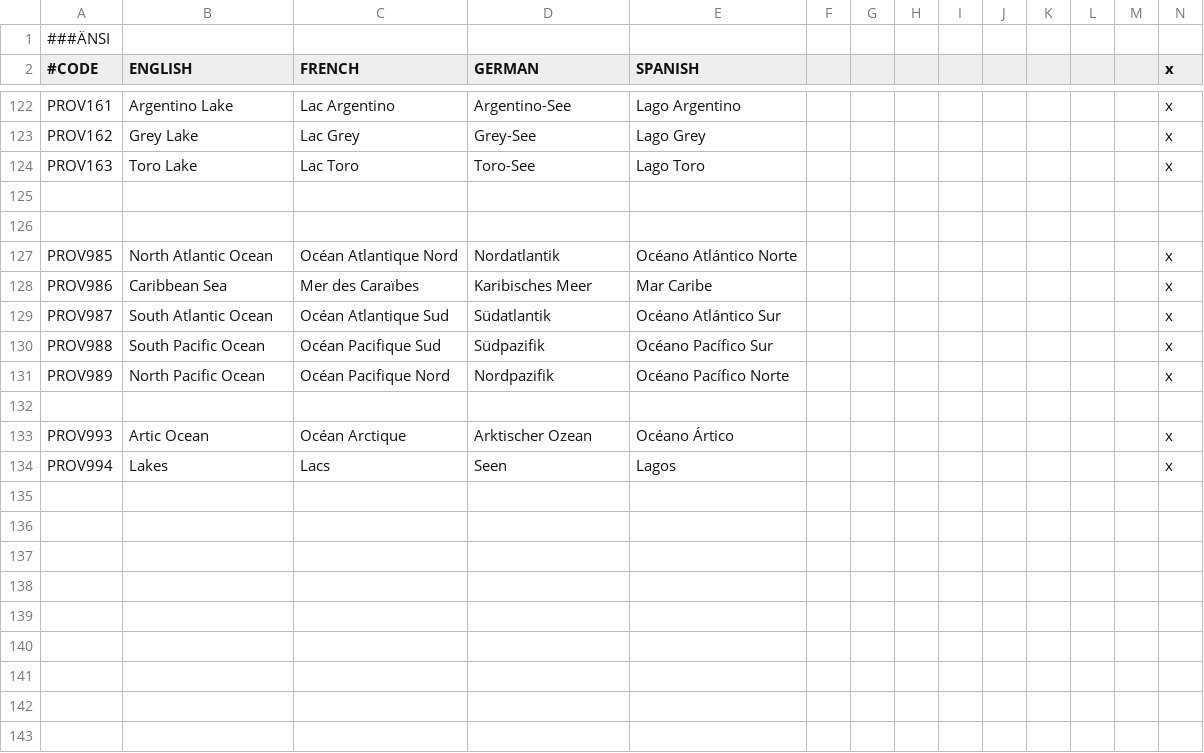
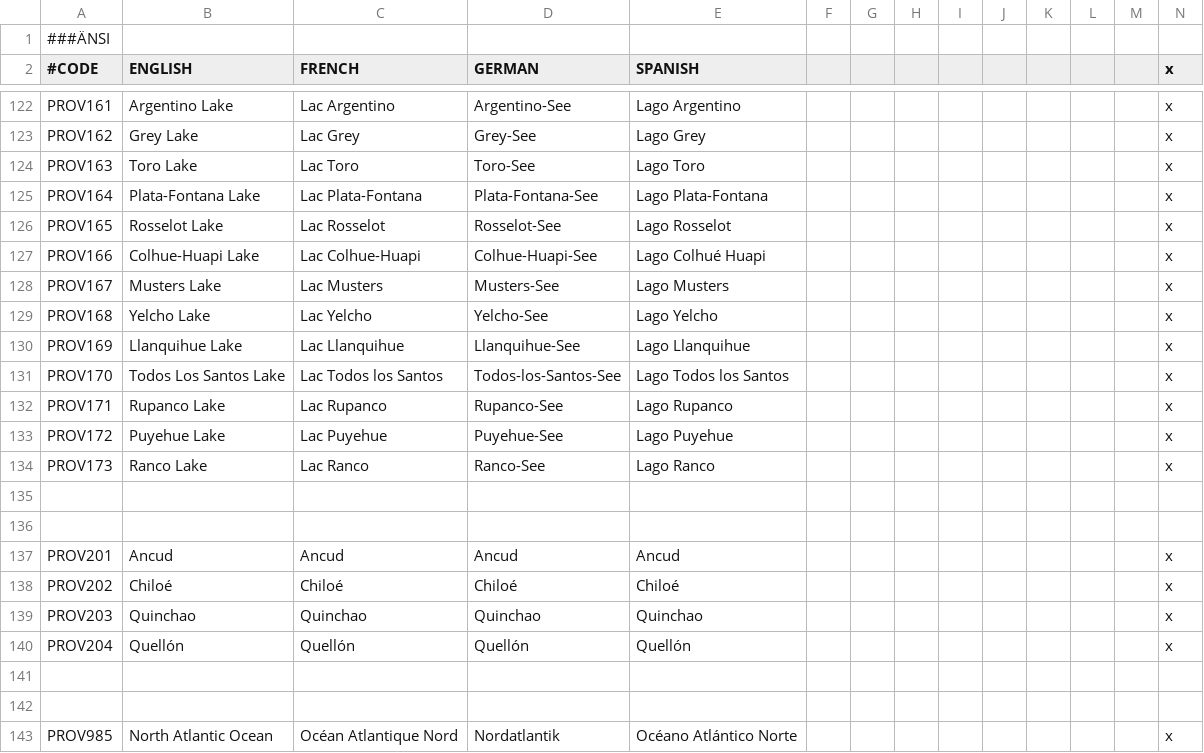
Before and after one commit to Metaluis90/A-World-Like-Any-Other, a CSV file: ATEFF - A World Like Any Other/localisation/provinces.csv, drawn as a sheet; only a part is shown, gaps mark what is left out; the shorter side is filled out with more unchanged rows; the diff names each change by its address in the sheet, - before the commit and + after, or states it on an @@ line.

Commit message:
geography and loc
added Chiloé in Chile and some stuff

```diff
--- a/ATEFF - A World Like Any Other/localisation/provinces.csv
+++ b/ATEFF - A World Like Any Other/localisation/provinces.csv
+row 125: PROV164 | Plata-Fontana Lake | Lac Plata-Fontana | Plata-Fontana-See | Lago Plata-Fontana |  |  |  |  |  |  |  |  | x
+row 126: PROV165 | Rosselot Lake | Lac Rosselot | Rosselot-See | Lago Rosselot |  |  |  |  |  |  |  |  | x
+row 127: PROV166 | Colhue-Huapi Lake | Lac Colhue-Huapi | Colhue-Huapi-See | Lago Colhué Huapi |  |  |  |  |  |  |  |  | x
+row 128: PROV167 | Musters Lake | Lac Musters | Musters-See | Lago Musters |  |  |  |  |  |  |  |  | x
+row 129: PROV168 | Yelcho Lake | Lac Yelcho | Yelcho-See | Lago Yelcho |  |  |  |  |  |  |  |  | x
+row 130: PROV169 | Llanquihue Lake | Lac Llanquihue | Llanquihue-See | Lago Llanquihue |  |  |  |  |  |  |  |  | x
+row 131: PROV170 | Todos Los Santos Lake | Lac Todos los Santos | Todos-los-Santos-See | Lago Todos los Santos |  |  |  |  |  |  |  |  | x
+row 132: PROV171 | Rupanco Lake | Lac Rupanco | Rupanco-See | Lago Rupanco |  |  |  |  |  |  |  |  | x
+row 133: PROV172 | Puyehue Lake | Lac Puyehue | Puyehue-See | Lago Puyehue |  |  |  |  |  |  |  |  | x
+row 134: PROV173 | Ranco Lake | Lac Ranco | Ranco-See | Lago Ranco |  |  |  |  |  |  |  |  | x
+row 135: (empty)
+row 136: (empty)
+row 137: PROV201 | Ancud | Ancud | Ancud | Ancud |  |  |  |  |  |  |  |  | x
+row 138: PROV202 | Chiloé | Chiloé | Chiloé | Chiloé |  |  |  |  |  |  |  |  | x
+row 139: PROV203 | Quinchao | Quinchao | Quinchao | Quinchao |  |  |  |  |  |  |  |  | x
+row 140: PROV204 | Quellón | Quellón | Quellón | Quellón |  |  |  |  |  |  |  |  | x
```
Also changed, not shown: ATEFF - A World Like Any Other/map/definition.csv, 6 other files.
